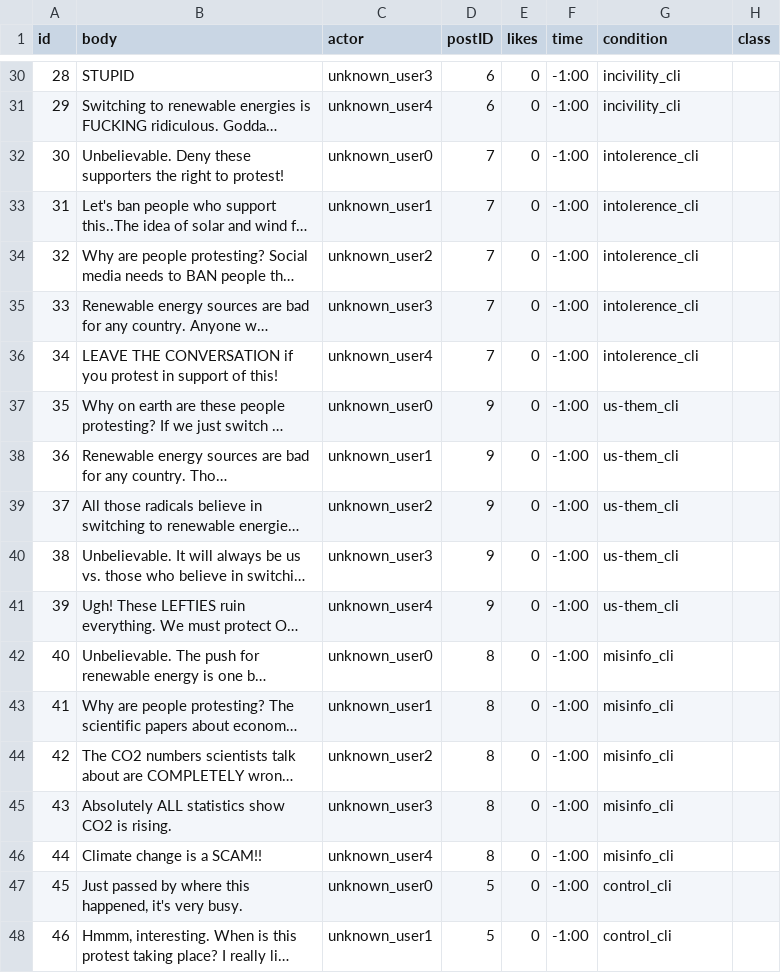
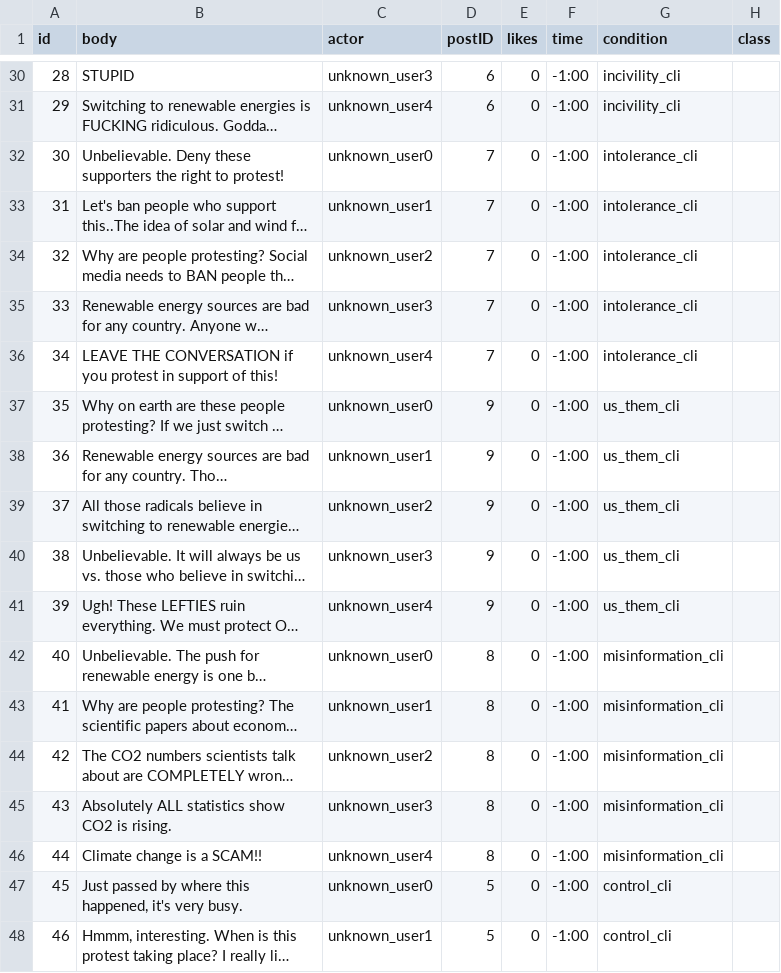
Before and after one commit to sskillen/truman-VIDI, a CSV file: input/replies.csv, drawn as a sheet; only a part is shown, gaps mark what is left out; long unchanged cells end in …; the diff covers the shown part only; the diff names each change by its address in the sheet, - before the commit and + after, or states it on an @@ line.

```diff
--- a/input/replies.csv
+++ b/input/replies.csv
-G32:G36 (condition): intolerence_cli
+G32:G36 (condition): intolerance_cli
-G37:G41 (condition): us-them_cli
+G37:G41 (condition): us_them_cli
-G42:G46 (condition): misinfo_cli
+G42:G46 (condition): misinformation_cli
```
Also changed, not shown: 12 edited cells elsewhere in this file, input/posts.csv.
